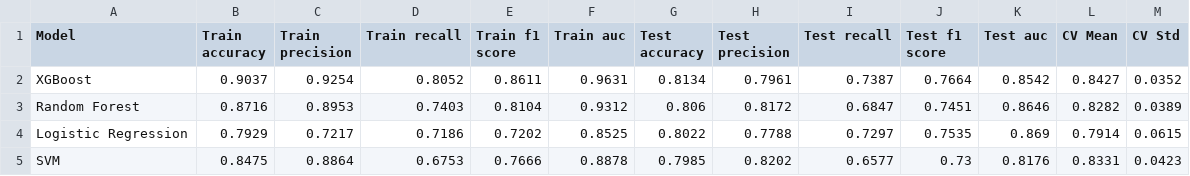
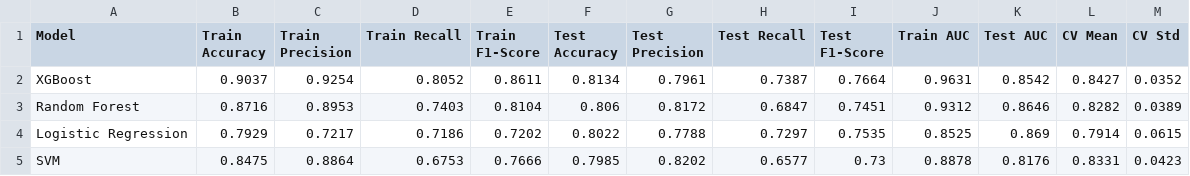
Before and after one commit to tshihab07/Titanic-Life-Prediction, a CSV file: model/AdvancedModeling/ModelComparison.csv, drawn as a sheet; removed rows and columns are numbered as before the commit, all else as after; the diff names each change by its address in the sheet, - before the commit and + after, or states it on an @@ line.

Commit message:
Add CSV file for models comparison

```diff
--- a/model/AdvancedModeling/ModelComparison.csv
+++ b/model/AdvancedModeling/ModelComparison.csv
-column F (Train auc), rows 2-5: 0.9631 | 0.9312 | 0.8525 | 0.8878
+column J (Train AUC), rows 2-5: 0.9631 | 0.9312 | 0.8525 | 0.8878
-B1: Train accuracy
+B1: Train Accuracy
-C1: Train precision
+C1: Train Precision
-D1: Train recall
+D1: Train Recall
-E1: Train f1 score
+E1: Train F1-Score
-F1: Test accuracy
+F1: Test Accuracy
-G1: Test precision
+G1: Test Precision
-H1: Test recall
+H1: Test Recall
-I1: Test f1 score
+I1: Test F1-Score
-K1: Test auc
+K1: Test AUC
```
